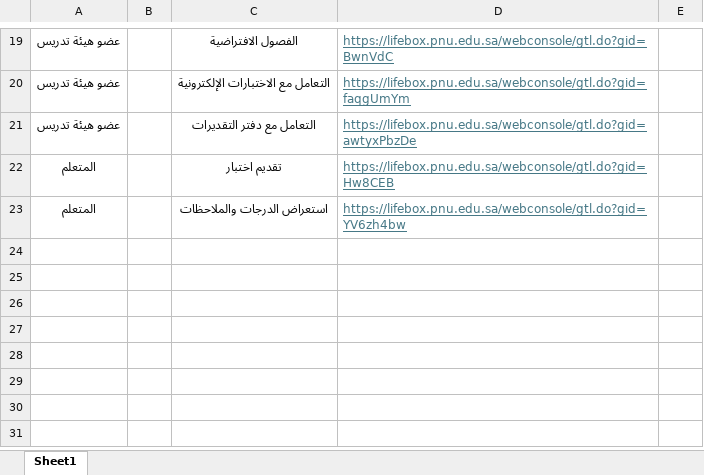
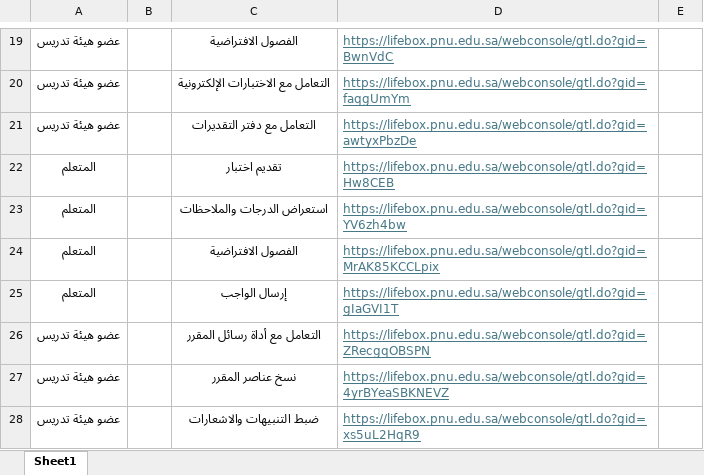
Before and after one commit to dedl-dp/Guide, an Excel workbook: data.xlsx, sheet Sheet1, drawn as a sheet; only a part is shown, gaps mark what is left out; values as stored, in another font and other column widths than the file's, no borders; the diff names each change by its address in the sheet, - before the commit and + after, or states it on an @@ line.

Commit message:
Add files via upload

```diff
--- a/data.xlsx (sheet Sheet1)
+++ b/data.xlsx (sheet Sheet1)
+row 24: المتعلم |  | الفصول الافتراضية | https://lifebox.pnu.edu.sa/webconsole/gtl.do?gid=MrAK85KCCLpix
+row 25: المتعلم |  | إرسال الواجب | https://lifebox.pnu.edu.sa/webconsole/gtl.do?gid=gIaGVI1T
+row 26: عضو هيئة تدريس |  | التعامل مع أداة رسائل المقرر | https://lifebox.pnu.edu.sa/webconsole/gtl.do?gid=ZRecgqOBSPN
+row 27: عضو هيئة تدريس |  | نسخ عناصر المقرر | https://lifebox.pnu.edu.sa/webconsole/gtl.do?gid=4yrBYeaSBKNEVZ
+row 28: عضو هيئة تدريس |  | ضبط التنبيهات والاشعارات | https://lifebox.pnu.edu.sa/webconsole/gtl.do?gid=xs5uL2HqR9
```
